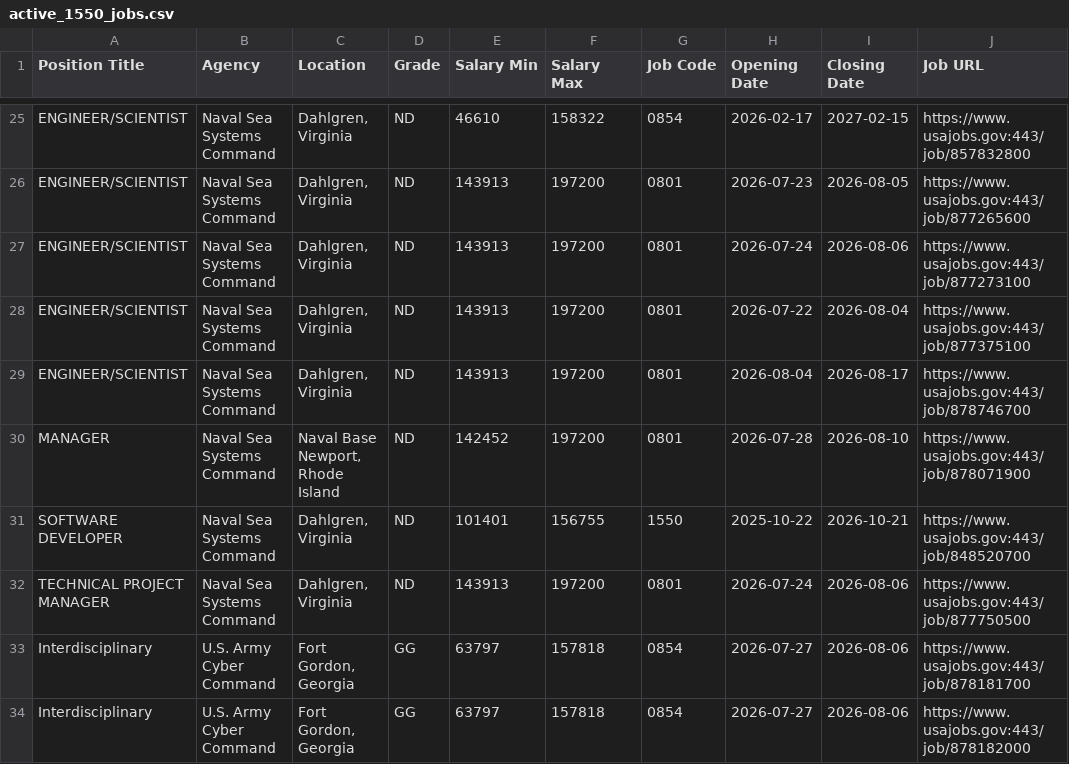
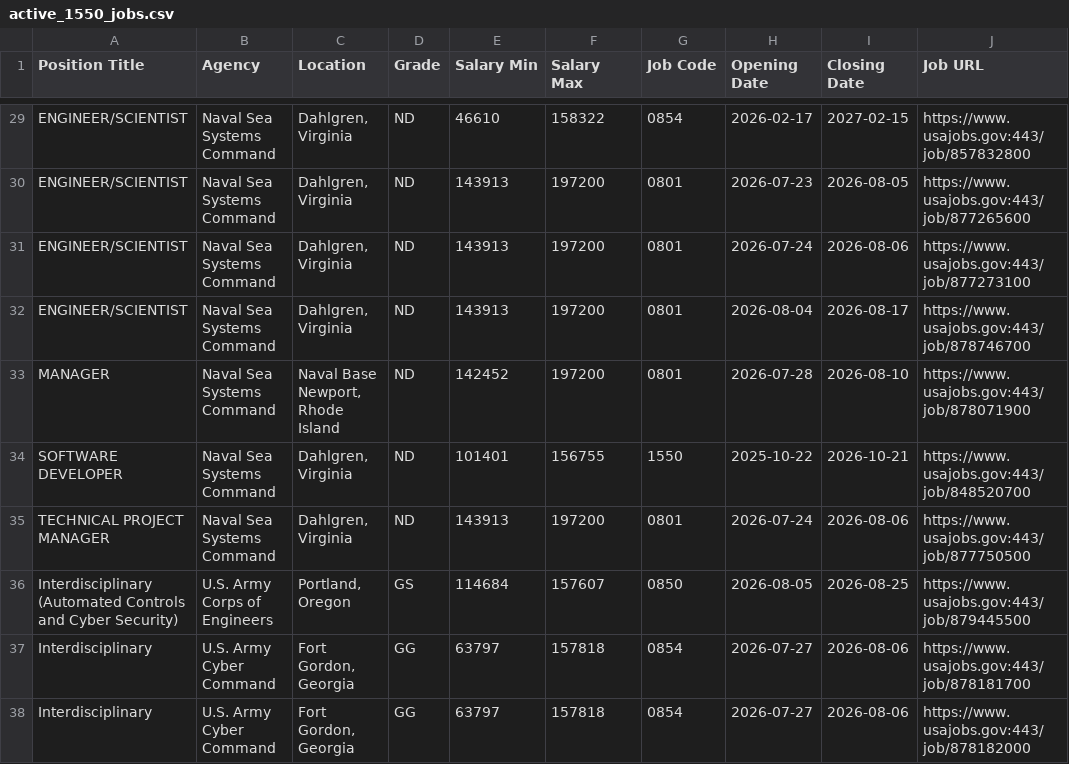
Before and after one commit to fartbagxp/fedjobs, a CSV file: data/raw/active_1550_jobs.csv, drawn as a sheet; only a part is shown, gaps mark what is left out; the diff covers the shown part only.

```diff
--- a/data/raw/active_1550_jobs.csv
+++ b/data/raw/active_1550_jobs.csv
@@ -27,3 +31,2 @@ ENGINEER/SCIENTIST,Naval Sea Systems Command,"Dahlgren, Virginia",ND,143913,1972
 ENGINEER/SCIENTIST,Naval Sea Systems Command,"Dahlgren, Virginia",ND,143913,197200,0801,2026-07-24,2026-08-06,https://www.usajobs.gov:443/job/877273100
-ENGINEER/SCIENTIST,Naval Sea Systems Command,"Dahlgren, Virginia",ND,143913,197200,0801,2026-07-22,2026-08-04,https://www.usajobs.gov:443/job/877375100
 ENGINEER/SCIENTIST,Naval Sea Systems Command,"Dahlgren, Virginia",ND,143913,197200,0801,2026-08-04,2026-08-17,https://www.usajobs.gov:443/job/878746700
@@ -32,2 +35,3 @@ SOFTWARE DEVELOPER,Naval Sea Systems Command,"Dahlgren, Virginia",ND,101401,1567
 TECHNICAL PROJECT MANAGER,Naval Sea Systems Command,"Dahlgren, Virginia",ND,143913,197200,0801,2026-07-24,2026-08-06,https://www.usajobs.gov:443/job/877750500
+Interdisciplinary (Automated Controls and Cyber Security),U.S. Army Corps of Engineers,"Portland, Oregon",GS,114684,157607,0850,2026-08-05,2026-08-25,https://www.usajobs.gov:443/job/879445500
 Interdisciplinary,U.S. Army Cyber Command,"Fort Gordon, Georgia",GG,63797,157818,0854,2026-07-27,2026-08-06,https://www.usajobs.gov:443/job/878181700
```
Also changed, not shown: 4 added rows and 1 removed row elsewhere in this file, data/raw/active_0854_jobs.csv, data/raw/active_1560_jobs.csv, 10 other files.
